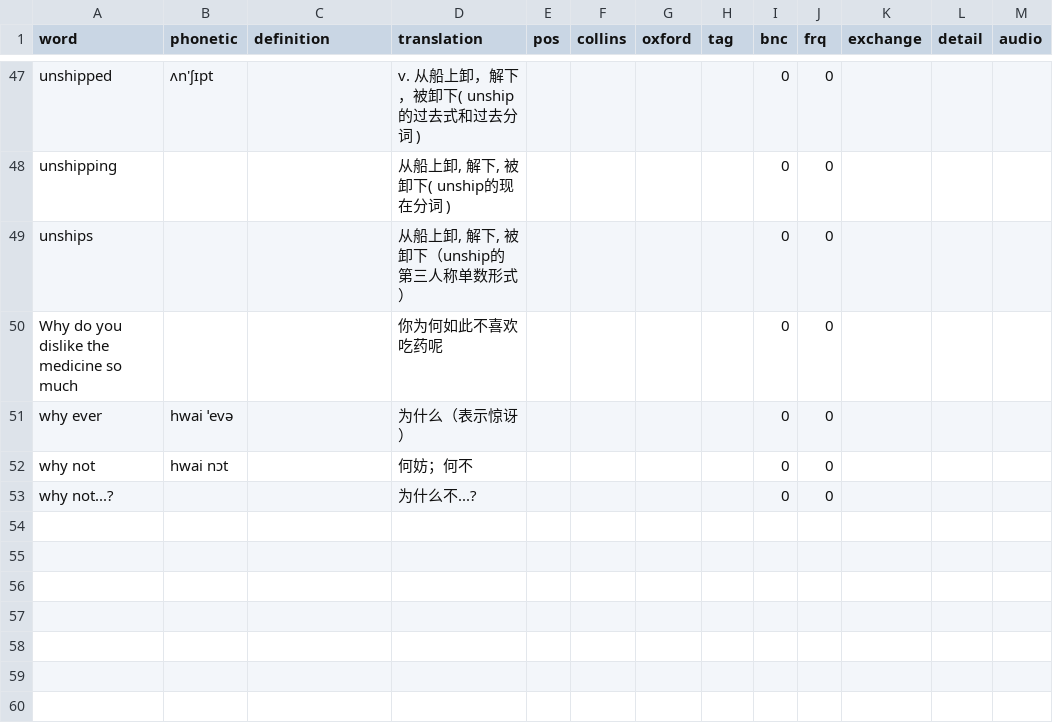
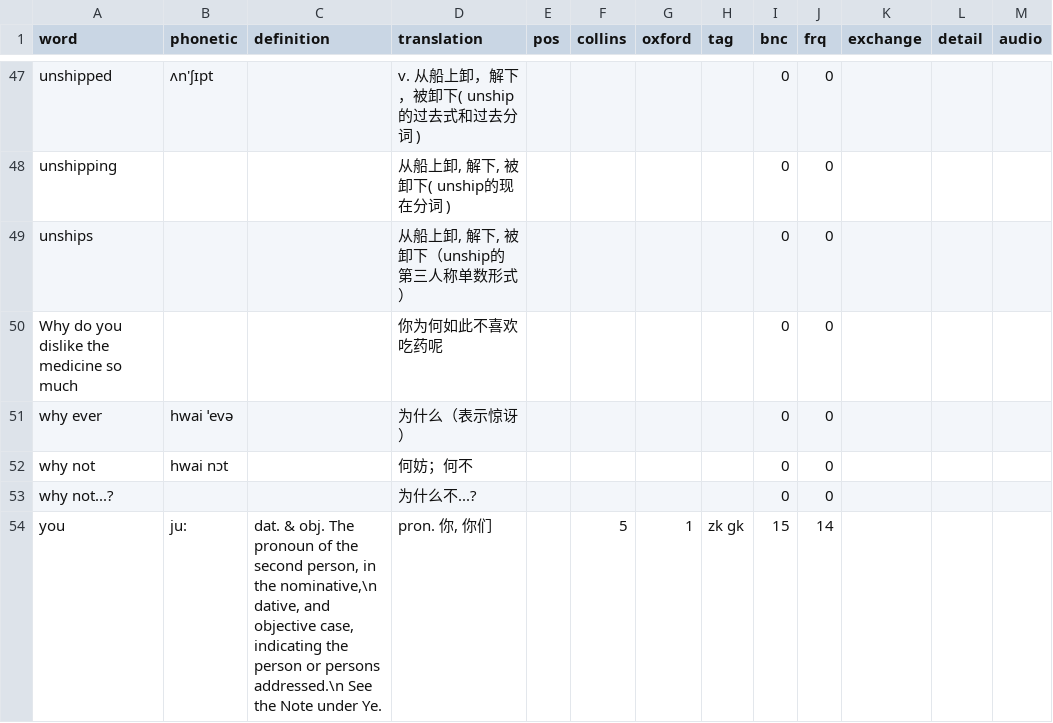
Before and after one commit to sujianqingfeng/nest-wordwise, a CSV file: scripts/ecdict/ecdict.mini.csv, drawn as a sheet; only a part is shown, gaps mark what is left out.

Commit message:
feat: list

```diff
--- a/scripts/ecdict/ecdict.mini.csv
+++ b/scripts/ecdict/ecdict.mini.csv
@@ -53 +53,2 @@ why not,hwai nɔt,, 何妨；何不,,,,,0,0,,,
 why not...?,,,为什么不...?,,,,,0,0,,,
+you,ju:,"dat. & obj. The pronoun of the second person, in the nominative,\n   dative, and objective case, indicating the person or persons addressed.\n   See the Note under Ye.","pron. 你, 你们",,5,1,zk gk,15,14,,,
```
Also changed, not shown: 9 other files.
